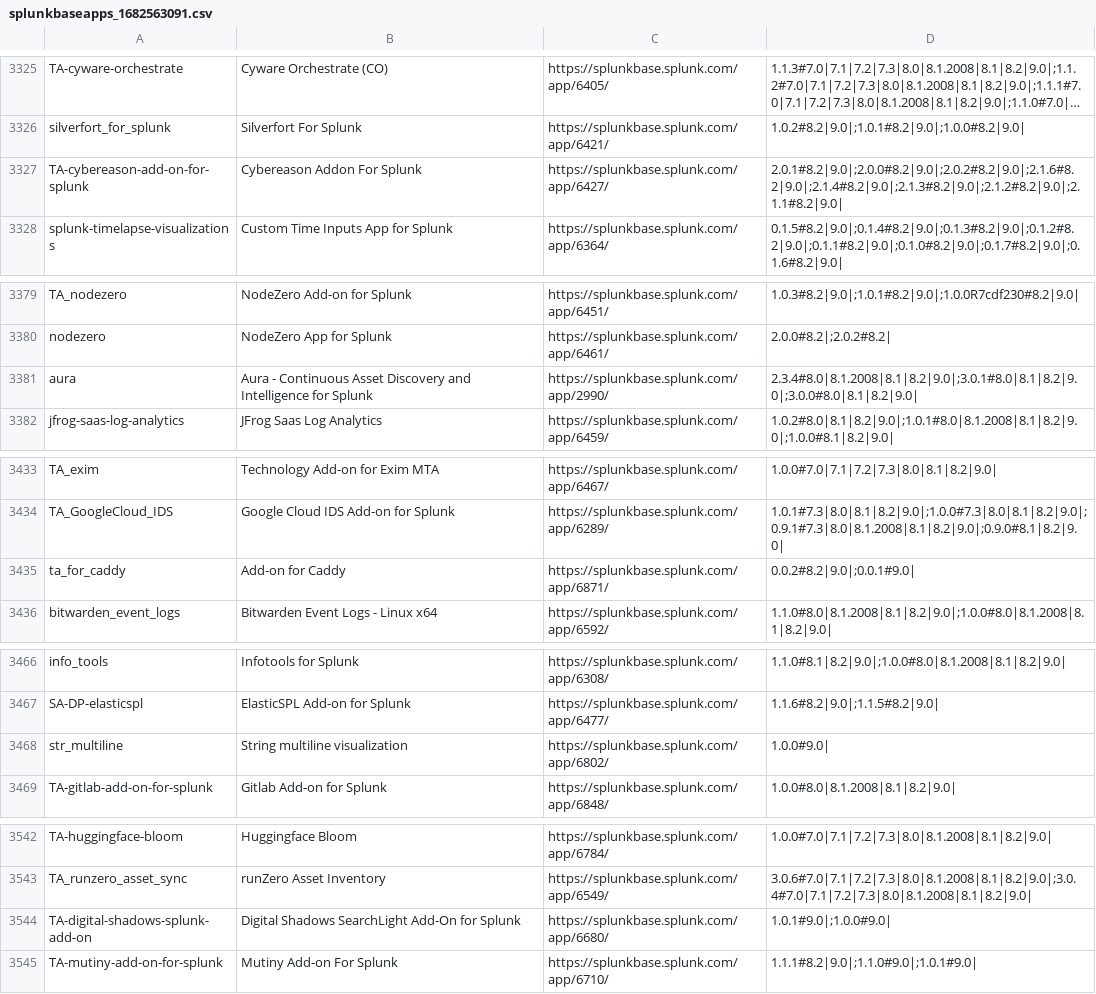
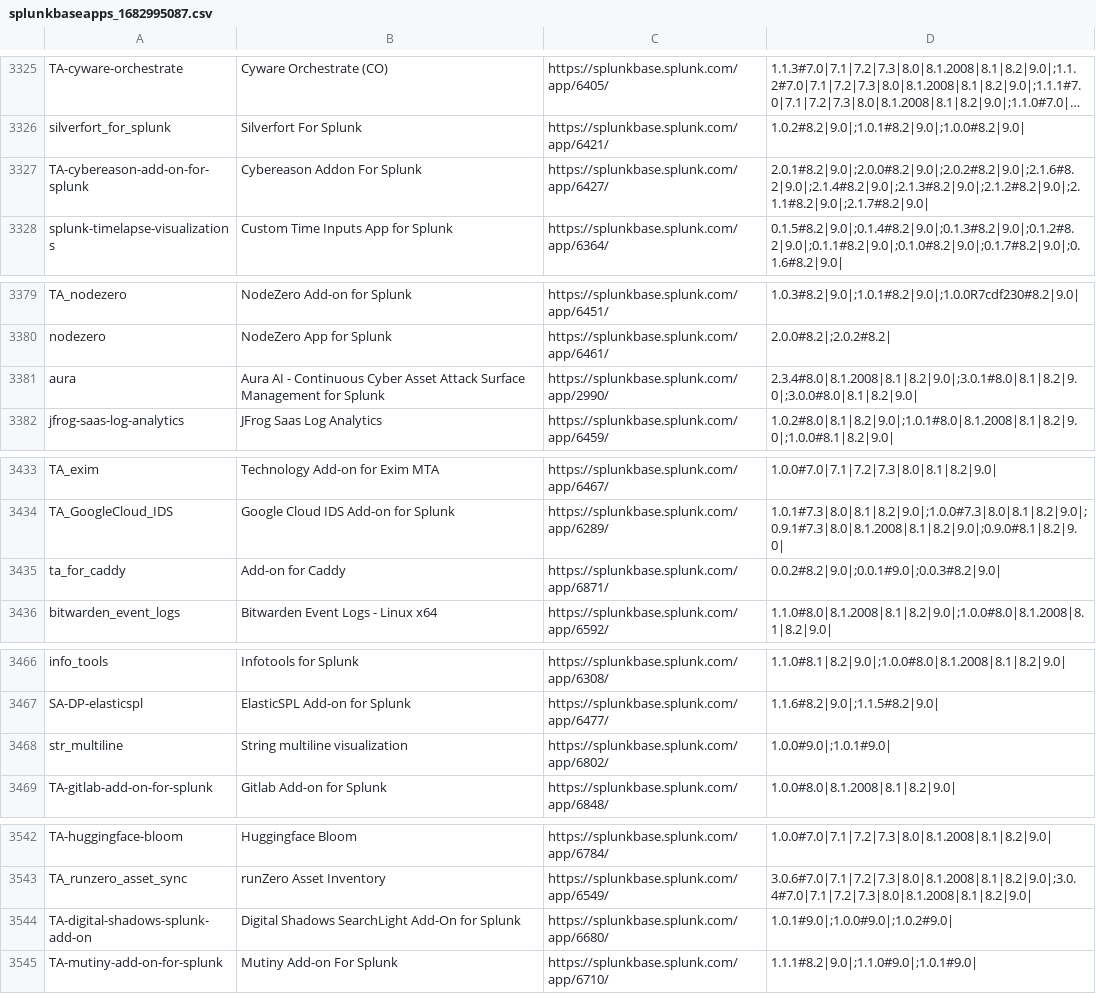
Before and after one commit to chanxxx1912/version_controll_splunk, a CSV file: apps/python_upgrade_readiness_app/local/app_list/splunkbaseapps_1682995087.csv (was apps/python_upgrade_readiness_app/local/app_list/splunkbaseapps_1682563091.csv), drawn as a sheet; only a part is shown, gaps mark what is left out; long unchanged cells end in …; the diff covers the shown part only; the diff names each change by its address in the sheet, - before the commit and + after, or states it on an @@ line.

```diff
--- a/apps/python_upgrade_readiness_app/local/app_list/splunkbaseapps_1682563091.csv
+++ b/apps/python_upgrade_readiness_app/local/app_list/splunkbaseapps_1682995087.csv
-D3327: 2.0.1#8.2|9.0|;2.0.0#8.2|9.0|;2.0.2#8.2|9.0|;2.1.6#8.2|9.0|;2.1.4#8.2|9.0|;2.1.3#8.2|9.0|;2.1.2#8.2|9.0|;2.1.1#8.2|9.0|
+D3327: 2.0.1#8.2|9.0|;2.0.0#8.2|9.0|;2.0.2#8.2|9.0|;2.1.6#8.2|9.0|;2.1.4#8.2|9.0|;2.1.3#8.2|9.0|;2.1.2#8.2|9.0|;2.1.1#8.2|9.0|;2.1.7#8.2|9.0|
-B3381: Aura - Continuous Asset Discovery and Intelligence for Splunk
+B3381: Aura AI - Continuous Cyber Asset Attack Surface Management for Splunk
-D3435: 0.0.2#8.2|9.0|;0.0.1#9.0|
+D3435: 0.0.2#8.2|9.0|;0.0.1#9.0|;0.0.3#8.2|9.0|
-D3468: 1.0.0#9.0|
+D3468: 1.0.0#9.0|;1.0.1#9.0|
-D3544: 1.0.1#9.0|;1.0.0#9.0|
+D3544: 1.0.1#9.0|;1.0.0#9.0|;1.0.2#9.0|
```
Also changed, not shown: 2 added rows and 12 edited cells elsewhere in this file.
